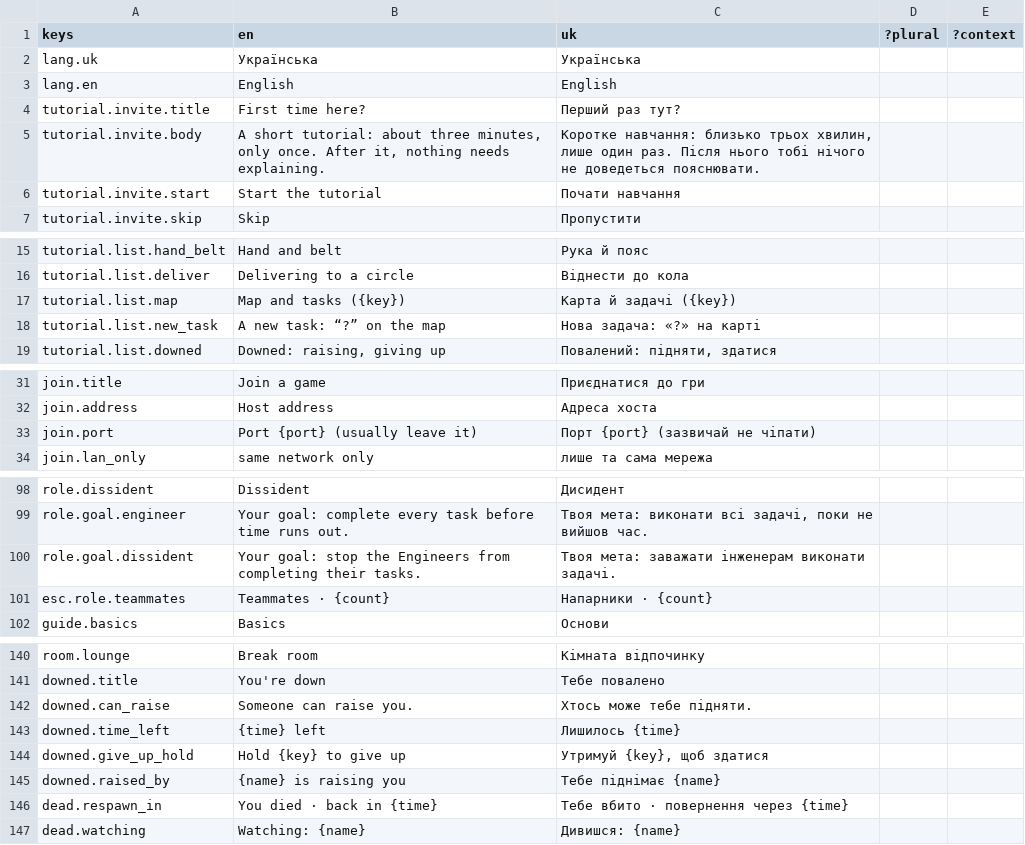
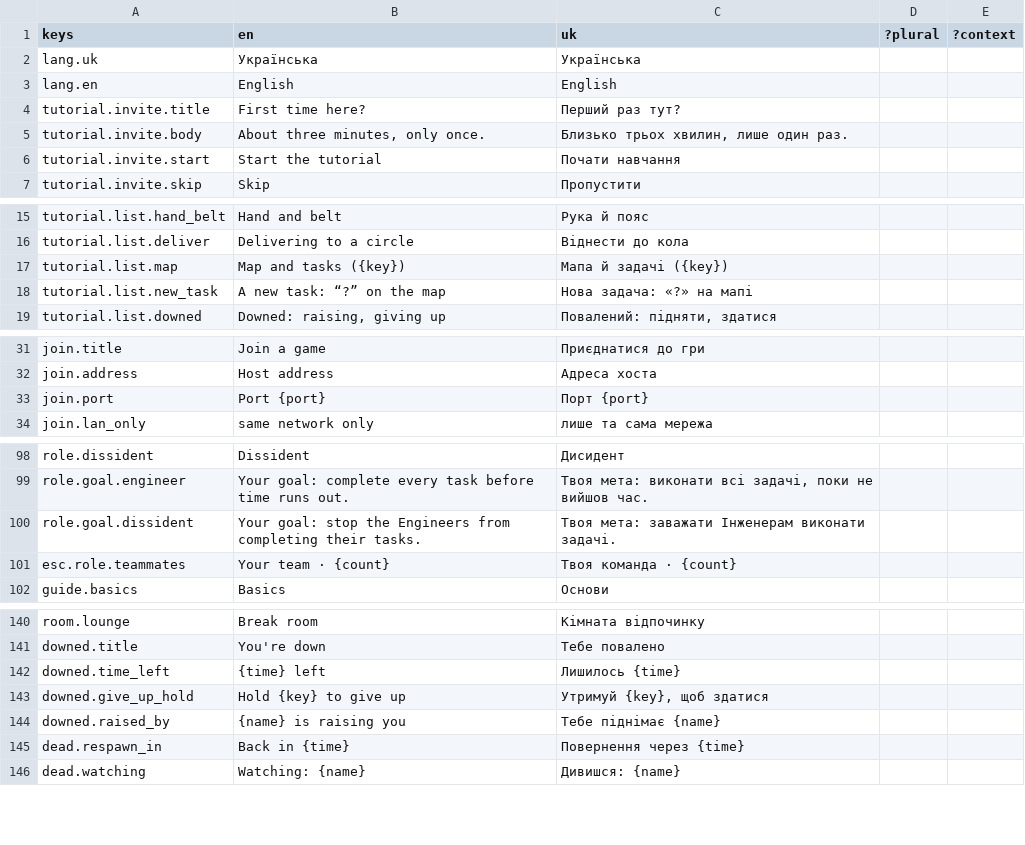
Before and after one commit to xperiaroco2/prime-game-ui, a CSV file: copy/strings.csv, drawn as a sheet; only a part is shown, gaps mark what is left out; the diff covers the shown part only.

```diff
--- a/copy/strings.csv
+++ b/copy/strings.csv
@@ -4,3 +4,3 @@ lang.en,English,English,,
 tutorial.invite.title,First time here?,Перший раз тут?,,
-tutorial.invite.body,"A short tutorial: about three minutes, only once. After it, nothing needs explaining.","Коротке навчання: близько трьох хвилин, лише один раз. Після нього тобі нічого не доведеться пояснювати.",,
+tutorial.invite.body,"About three minutes, only once.","Близько трьох хвилин, лише один раз.",,
 tutorial.invite.start,Start the tutorial,Почати навчання,,
@@ -16,4 +16,4 @@ tutorial.list.hand_belt,Hand and belt,Рука й пояс,,
 tutorial.list.deliver,Delivering to a circle,Віднести до кола,,
-tutorial.list.map,Map and tasks ({key}),Карта й задачі ({key}),,
-tutorial.list.new_task,A new task: “?” on the map,Нова задача: «?» на карті,,
+tutorial.list.map,Map and tasks ({key}),Мапа й задачі ({key}),,
+tutorial.list.new_task,A new task: “?” on the map,Нова задача: «?» на мапі,,
 tutorial.list.downed,"Downed: raising, giving up","Повалений: підняти, здатися",,
@@ -32,3 +32,3 @@ join.title,Join a game,Приєднатися до гри,,
 join.address,Host address,Адреса хоста,,
-join.port,Port {port} (usually leave it),Порт {port} (зазвичай не чіпати),,
+join.port,Port {port},Порт {port},,
 join.lan_only,same network only,лише та сама мережа,,
@@ -99,4 +99,4 @@ role.dissident,Dissident,Дисидент,,
 role.goal.engineer,Your goal: complete every task before time runs out.,"Твоя мета: виконати всі задачі, поки не вийшов час.",,
-role.goal.dissident,Your goal: stop the Engineers from completing their tasks.,Твоя мета: заважати інженерам виконати задачі.,,
-esc.role.teammates,Teammates · {count},Напарники · {count},,
+role.goal.dissident,Your goal: stop the Engineers from completing their tasks.,Твоя мета: заважати Інженерам виконати задачі.,,
+esc.role.teammates,Your team · {count},Твоя команда · {count},,
 guide.basics,Basics,Основи,,
@@ -141,3 +141,2 @@ room.lounge,Break room,Кімната відпочинку,,
 downed.title,You're down,Тебе повалено,,
-downed.can_raise,Someone can raise you.,Хтось може тебе підняти.,,
 downed.time_left,{time} left,Лишилось {time},,
@@ -145,3 +144,3 @@ downed.give_up_hold,Hold {key} to give up,"Утримуй {key}, щоб здат
 downed.raised_by,{name} is raising you,Тебе піднімає {name},,
-dead.respawn_in,You died · back in {time},Тебе вбито · повернення через {time},,
+dead.respawn_in,Back in {time},Повернення через {time},,
 dead.watching,Watching: {name},Дивишся: {name},,
```
Also changed, not shown: 7 edited cells elsewhere in this file, 17 other files.
